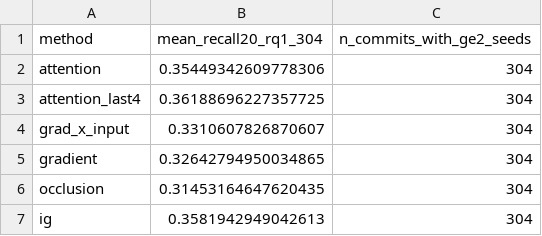
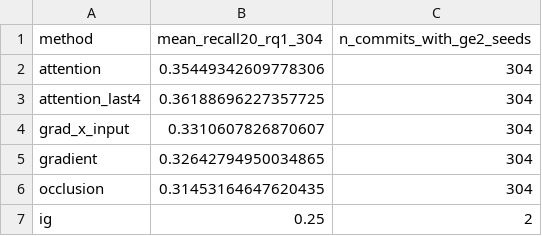
Before and after one commit to cesar-andress/risk_model_look, a CSV file: artifacts/test_attribution/summaries/rq1_summary.csv, drawn as a sheet.

```diff
--- a/artifacts/test_attribution/summaries/rq1_summary.csv
+++ b/artifacts/test_attribution/summaries/rq1_summary.csv
@@ -6,2 +6,2 @@ gradient,0.32642794950034865,304
 occlusion,0.31453164647620435,304
-ig,0.3581942949042613,304
+ig,0.25,2
```
Also changed, not shown: artifacts/test_attribution/summaries/statistical_contrasts.csv, 8 other files.
